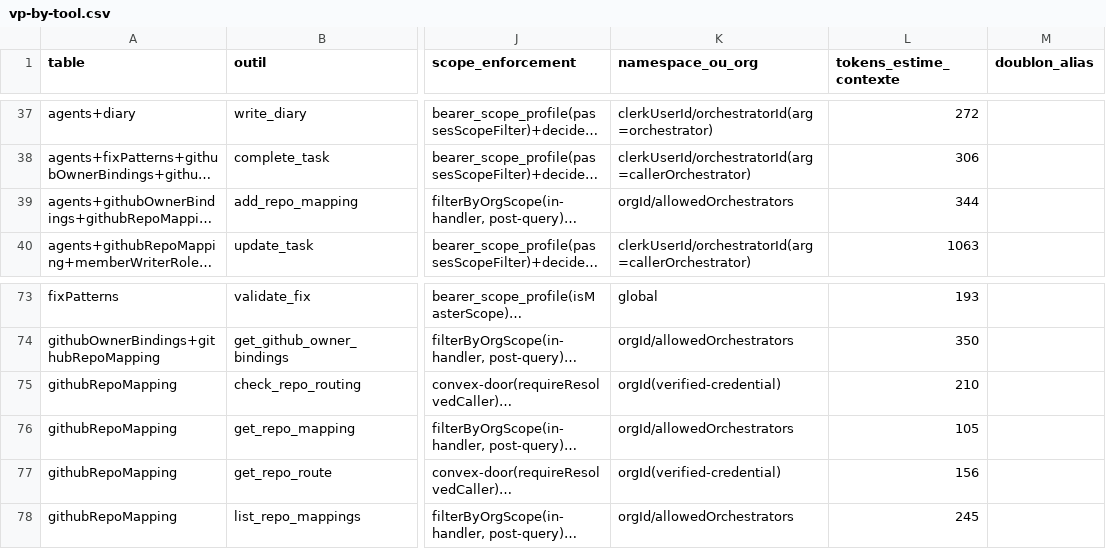
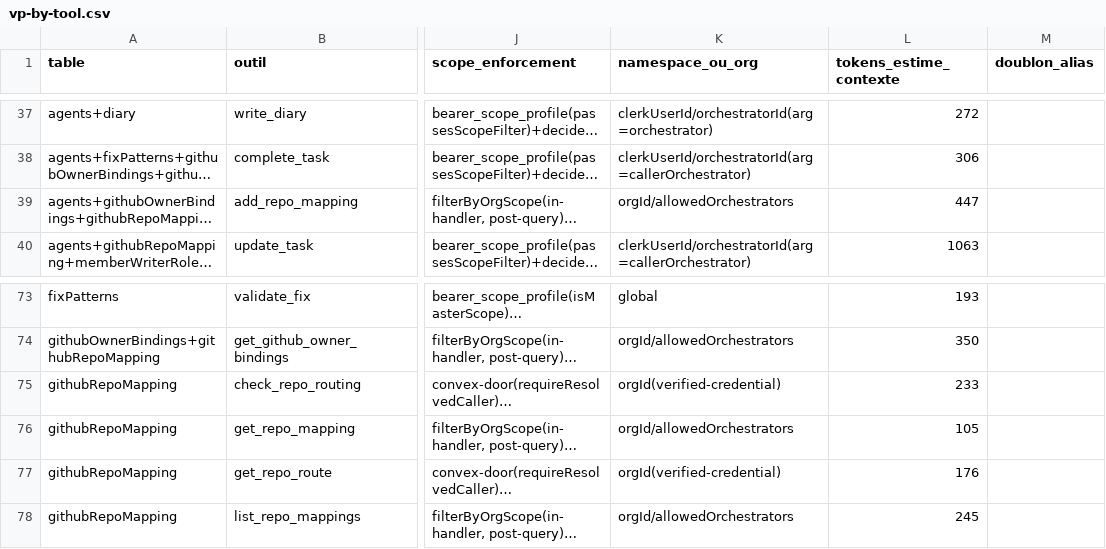
Before and after one commit to vantageos-agency/vantage-peers, a CSV file: .backend-doctor/vp-by-tool.csv, drawn as a sheet; only a part is shown, gaps mark what is left out; long unchanged cells end in …; the diff names each change by its address in the sheet, - before the commit and + after, or states it on an @@ line.

Commit message:
feat(routing): an out-of-scope repo is recorded on its mapping row; getRoute, check_repo_routing, add_repo_mapping, tasks:create and the webhook know it; contract 33 (task k179tb3srh93pkqk0hwanxkqax8jw8xf)

```diff
--- a/.backend-doctor/vp-by-tool.csv
+++ b/.backend-doctor/vp-by-tool.csv
-L39 (tokens_estime_contexte): 344
+L39 (tokens_estime_contexte): 447
-L75 (tokens_estime_contexte): 210
+L75 (tokens_estime_contexte): 233
-L77 (tokens_estime_contexte): 156
+L77 (tokens_estime_contexte): 176
```
Also changed, not shown: 13 other files.
